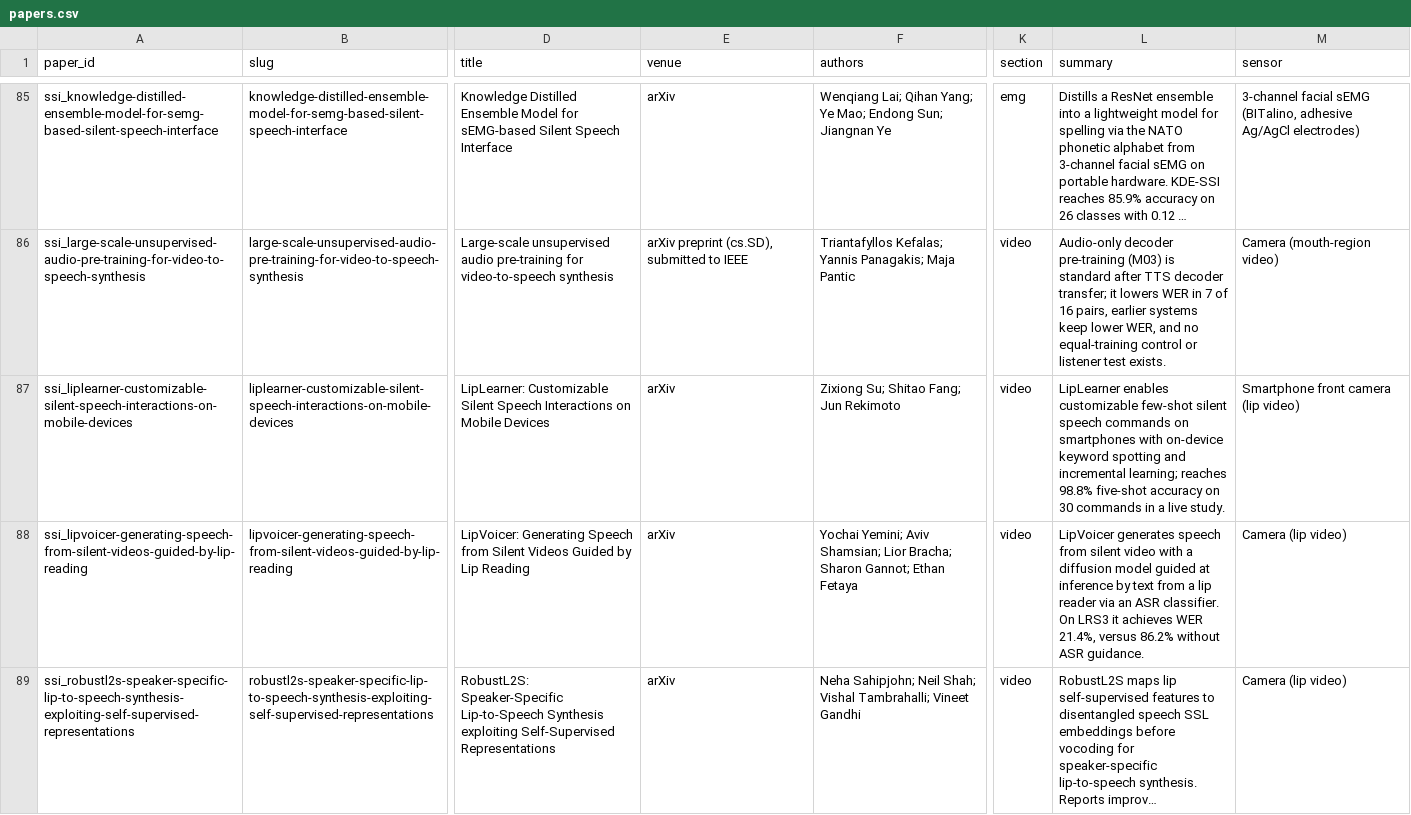
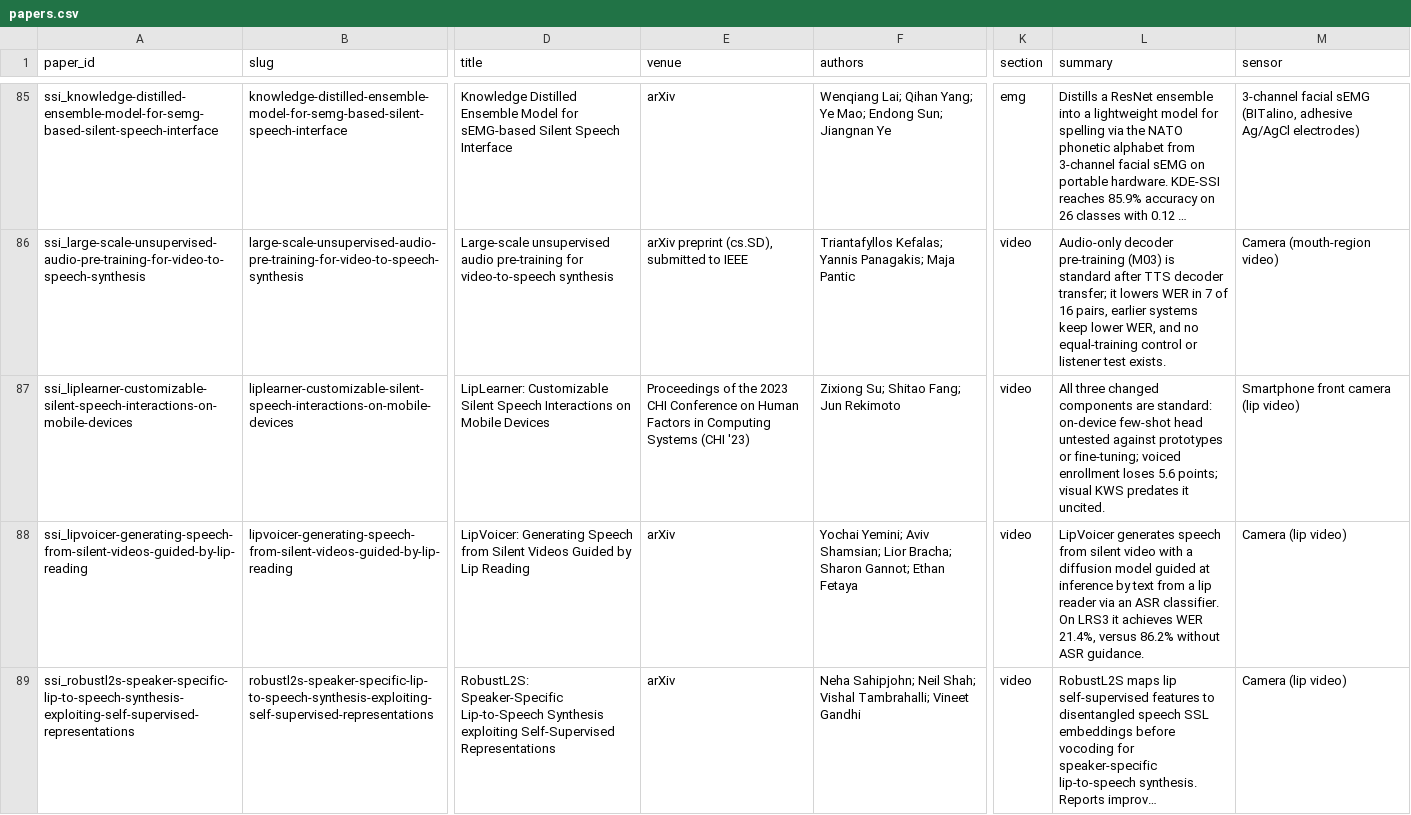
Before and after one commit to supernaiter/silent-speech-review, a CSV file: data/papers.csv, drawn as a sheet; only a part is shown, gaps mark what is left out; long unchanged cells end in …; the diff names each change by its address in the sheet, - before the commit and + after, or states it on an @@ line.

```diff
--- a/data/papers.csv
+++ b/data/papers.csv
-E87 (venue): arXiv
+E87 (venue): Proceedings of the 2023 CHI Conference on Human Factors in Computing Systems (CHI '23)
-L87 (summary): LipLearner enables customizable few-shot silent speech commands on smartphones with on-device keyword spotting and incremental learning; reaches 98.8% five-shot accuracy on 30 commands in a live study.
+L87 (summary): All three changed components are standard: on-device few-shot head untested against prototypes or fine-tuning; voiced enrollment loses 5.6 points; visual KWS predates it uncited.
```
Also changed, not shown: 37 other files.
